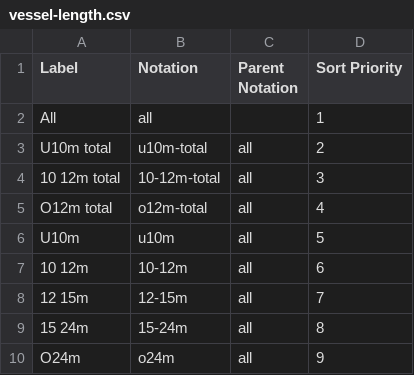
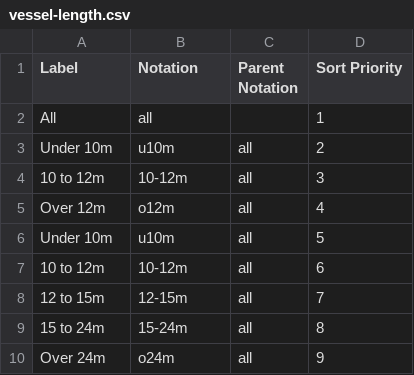
Before and after one commit to GSS-Cogs/family-covid-19, a CSV file: datasets/MMO-Ad-hoc-statistical-release-UK-Sea-Fisheries-Statistics/codelists/vessel-length.csv, drawn as a sheet.

```diff
--- a/datasets/MMO-Ad-hoc-statistical-release-UK-Sea-Fisheries-Statistics/codelists/vessel-length.csv
+++ b/datasets/MMO-Ad-hoc-statistical-release-UK-Sea-Fisheries-Statistics/codelists/vessel-length.csv
@@ -2,9 +2,9 @@ Label,Notation,Parent Notation,Sort Priority
 All,all,,1
-U10m total,u10m-total,all,2
-10 12m total,10-12m-total,all,3
-O12m total,o12m-total,all,4
-U10m,u10m,all,5
-10 12m,10-12m,all,6
-12 15m,12-15m,all,7
-15 24m,15-24m,all,8
-O24m,o24m,all,9
+Under 10m,u10m,all,2
+10 to 12m,10-12m,all,3
+Over 12m,o12m,all,4
+Under 10m,u10m,all,5
+10 to 12m,10-12m,all,6
+12 to 15m,12-15m,all,7
+15 to 24m,15-24m,all,8
+Over 24m,o24m,all,9
```
Also changed, not shown: datasets/MMO-Ad-hoc-statistical-release-UK-Sea-Fisheries-Statistics/codelists/admin-port.csv, 2 other files.
